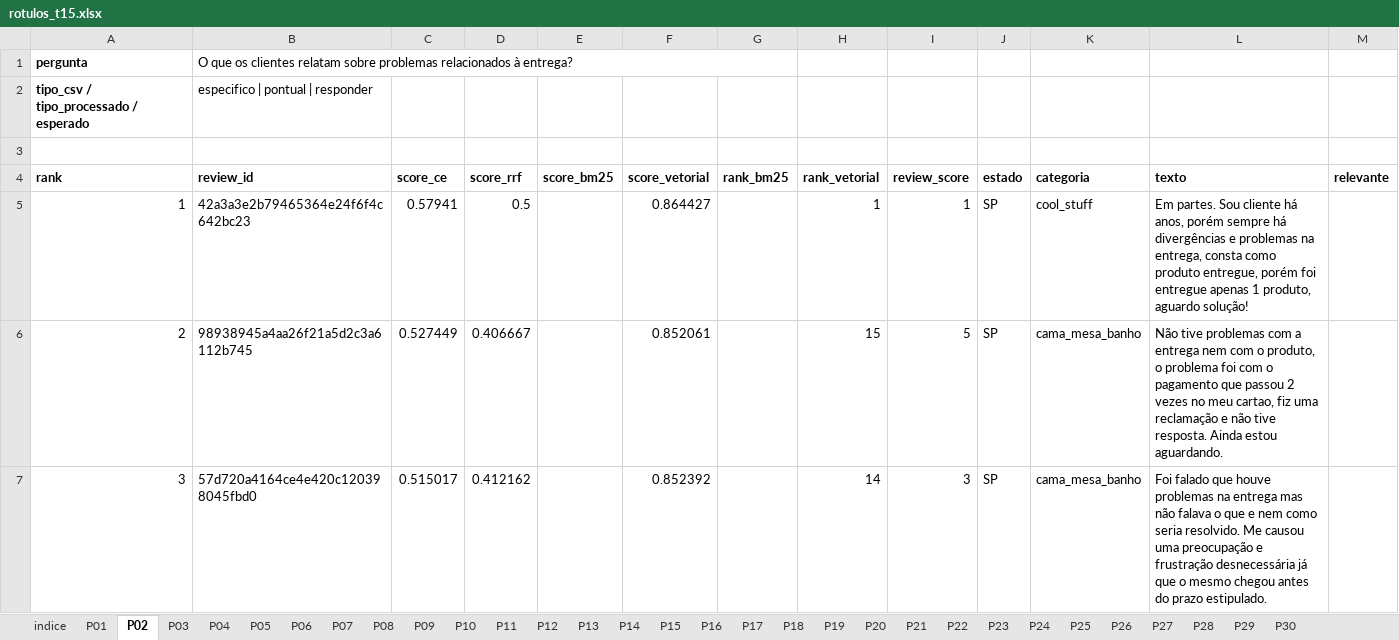
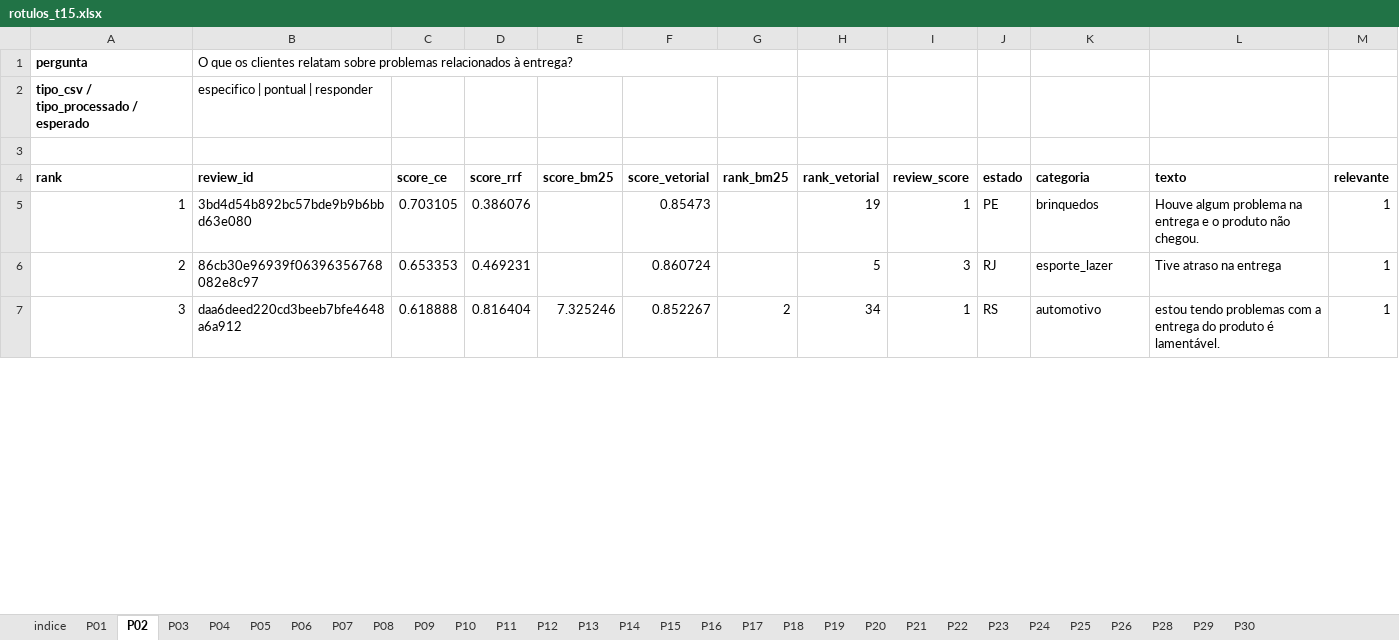
Before and after one commit to MatheusAPCandido/Tech-Challenge---Voice-of-Customer-com-RAG, an Excel workbook: eval/rotulos_t15.xlsx, sheet P02, drawn as a sheet; only a part is shown; values as stored, in another font and other column widths than the file's, no borders; the diff covers the shown part only; the diff names each change by its address in the sheet, - before the commit and + after, or states it on an @@ line.

Commit message:
Corrige rótulos T15: usa a planilha manual versionada como rotulos_t15.xlsx

```diff
--- a/eval/rotulos_t15.xlsx (sheet P02)
+++ b/eval/rotulos_t15.xlsx (sheet P02)
-sheet tab: P27
-B5 (review_id): 42a3a3e2b79465364e24f6f4c642bc23
+B5 (review_id): 3bd4d54b892bc57bde9b9b6bbd63e080
-C5 (score_ce): 0.57941
+C5 (score_ce): 0.703105
-D5 (score_rrf): 0.5
+D5 (score_rrf): 0.386076
-F5 (score_vetorial): 0.864427
+F5 (score_vetorial): 0.85473
-H5 (rank_vetorial): 1
+H5 (rank_vetorial): 19
-J5 (estado): SP
+J5 (estado): PE
-K5 (categoria): cool_stuff
+K5 (categoria): brinquedos
-L5 (texto): Em partes. Sou cliente há anos, porém sempre há divergências e problemas na entrega, consta como produto entregue, porém foi entregue apenas 1 produto, aguardo solução!
+L5 (texto): Houve algum problema na entrega e o produto não chegou.
-M5:M7 (relevante): (empty)
+M5:M7 (relevante): 1
-B6 (review_id): 98938945a4aa26f21a5d2c3a6112b745
+B6 (review_id): 86cb30e96939f06396356768082e8c97
-C6 (score_ce): 0.527449
+C6 (score_ce): 0.653353
-D6 (score_rrf): 0.406667
+D6 (score_rrf): 0.469231
-F6 (score_vetorial): 0.852061
+F6 (score_vetorial): 0.860724
-H6 (rank_vetorial): 15
+H6 (rank_vetorial): 5
-I6 (review_score): 5
+I6 (review_score): 3
-J6 (estado): SP
+J6 (estado): RJ
-K6 (categoria): cama_mesa_banho
+K6 (categoria): esporte_lazer
-L6 (texto): Não tive problemas com a entrega nem com o produto, o problema foi com o pagamento que passou 2 vezes no meu cartao, fiz uma reclamação e não tive resposta. Ainda estou aguardando.
+L6 (texto): Tive atraso na entrega
-B7 (review_id): 57d720a4164ce4e420c120398045fbd0
+B7 (review_id): daa6deed220cd3beeb7bfe4648a6a912
-C7 (score_ce): 0.515017
+C7 (score_ce): 0.618888
-D7 (score_rrf): 0.412162
+D7 (score_rrf): 0.816404
-E7 (score_bm25): (empty)
+E7 (score_bm25): 7.325246
-F7 (score_vetorial): 0.852392
+F7 (score_vetorial): 0.852267
-G7 (rank_bm25): (empty)
+G7 (rank_bm25): 2
-H7 (rank_vetorial): 14
+H7 (rank_vetorial): 34
-I7 (review_score): 3
+I7 (review_score): 1
-J7 (estado): SP
+J7 (estado): RS
-K7 (categoria): cama_mesa_banho
+K7 (categoria): automotivo
-L7 (texto): Foi falado que houve problemas na entrega mas não falava o que e nem como seria resolvido. Me causou uma preocupação e frustração desnecessária já que o mesmo chegou antes do prazo estipulado.
+L7 (texto): estou tendo problemas com a entrega do produto é lamentável.
```
Also changed, not shown: 373 edited cells elsewhere in this sheet, sheet P17, sheet P06, sheet P18, sheet P19, sheet P20, sheet P16, 21 more sheets.
